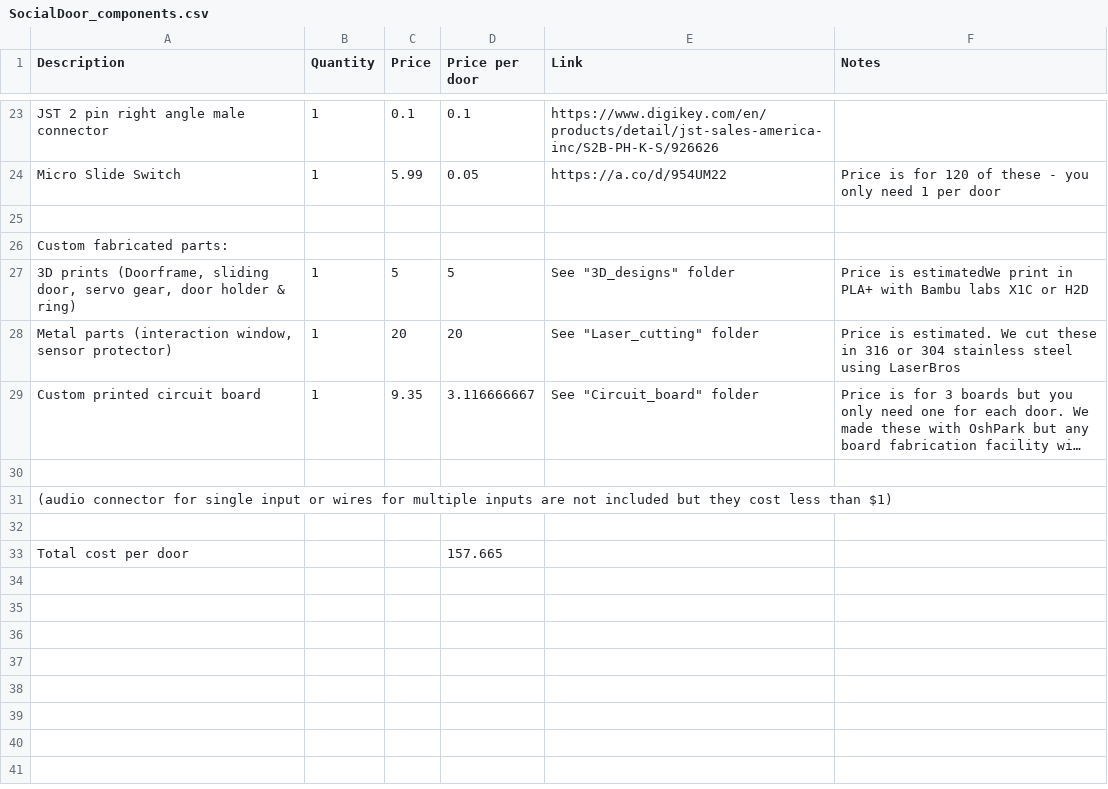
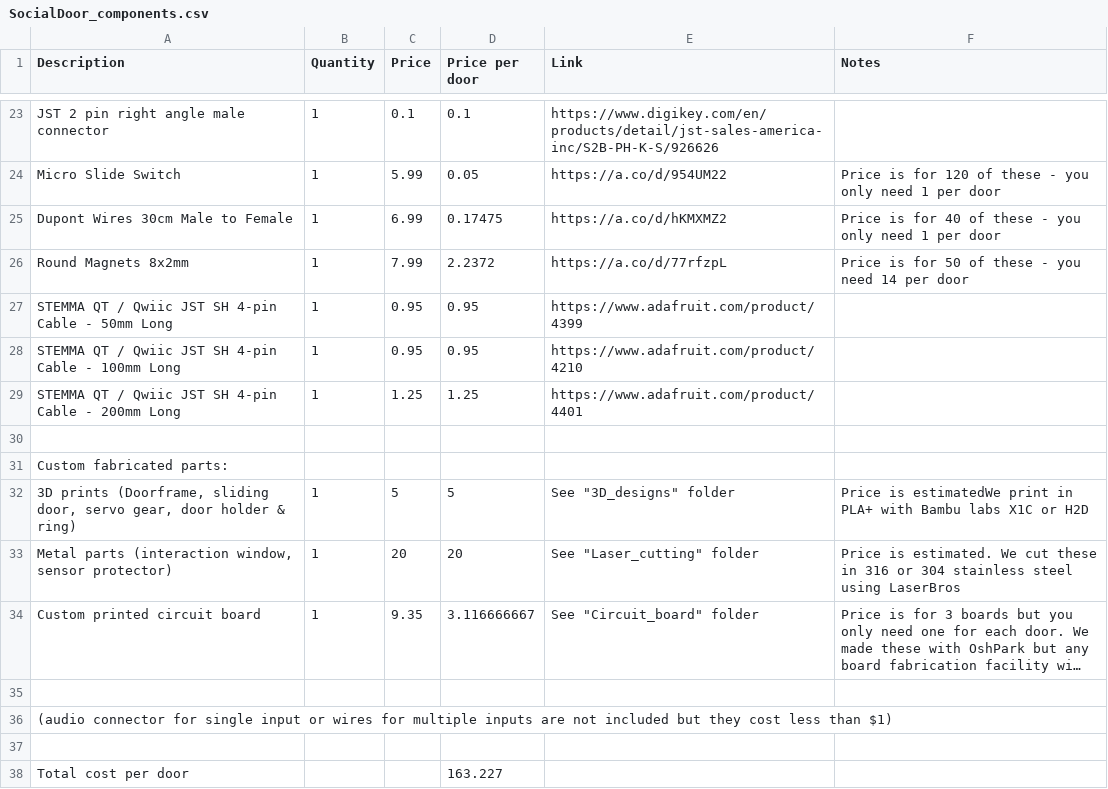
Before and after one commit to yiruchen4/Chen2026, a CSV file: SocialDoorInstructions/Parts_list/SocialDoor_components.csv, drawn as a sheet; only a part is shown, gaps mark what is left out; long unchanged cells end in …; addresses are those after the commit; the diff names each change by its address in the sheet, - before the commit and + after, or states it on an @@ line.

Commit message:
Update SocialDoor_components.csv

```diff
--- a/SocialDoorInstructions/Parts_list/SocialDoor_components.csv
+++ b/SocialDoorInstructions/Parts_list/SocialDoor_components.csv
+row 25: Dupont Wires 30cm Male to Female | 1 | 6.99 | 0.17475 | https://a.co/d/hKMXMZ2 | Price is for 40 of these - you only need 1 per door
+row 26: Round Magnets 8x2mm | 1 | 7.99 | 2.2372 | https://a.co/d/77rfzpL | Price is for 50 of these - you need 14 per door
+row 27: STEMMA QT / Qwiic JST SH 4-pin Cable - 50mm Long | 1 | 0.95 | 0.95 | https://www.adafruit.com/product/4399
+row 28: STEMMA QT / Qwiic JST SH 4-pin Cable - 100mm Long | 1 | 0.95 | 0.95 | https://www.adafruit.com/product/4210
+row 29: STEMMA QT / Qwiic JST SH 4-pin Cable - 200mm Long | 1 | 1.25 | 1.25 | https://www.adafruit.com/product/4401
-D38 (Price per door): 157.665
+D38 (Price per door): 163.227
```
